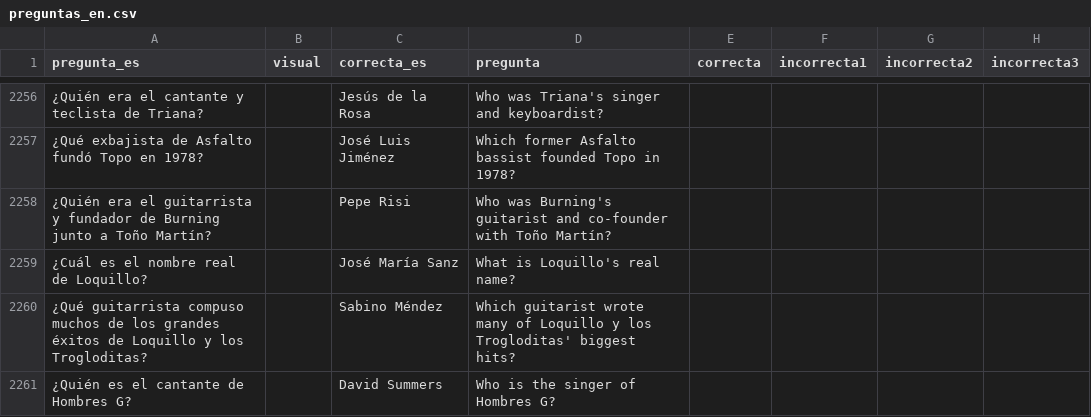
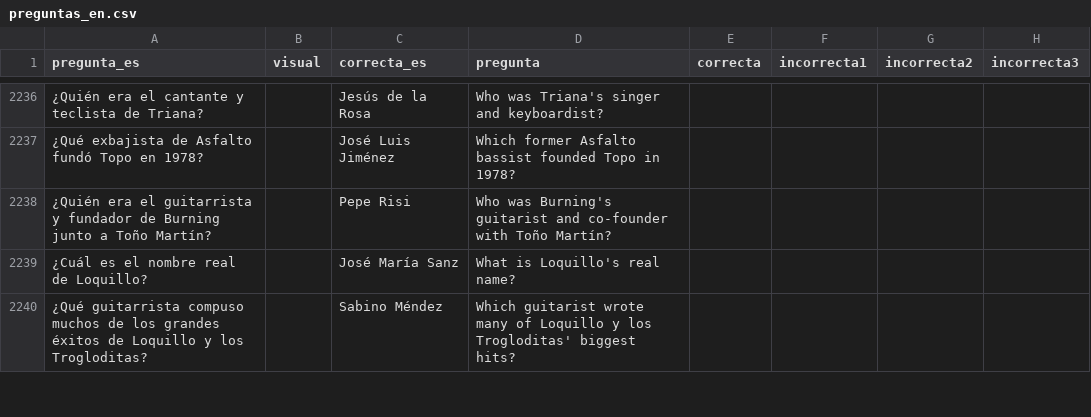
Before and after one commit to fjportillo/liantes-quiz, a CSV file: i18n/preguntas_en.csv, drawn as a sheet; only a part is shown, gaps mark what is left out; the diff covers the shown part only.

```diff
--- a/i18n/preguntas_en.csv
+++ b/i18n/preguntas_en.csv
@@ -2260,2 +2240 @@ pregunta_es,visual,correcta_es,pregunta,correcta,incorrecta1,incorrecta2,incorre
 ¿Qué guitarrista compuso muchos de los grandes éxitos de Loquillo y los Trogloditas?,,Sabino Méndez,Which guitarist wrote many of Loquillo y los Trogloditas' biggest hits?,,,,
-¿Quién es el cantante de Hombres G?,,David Summers,Who is the singer of Hombres G?,,,,
```
Also changed, not shown: 30 removed rows elsewhere in this file, i18n/preguntas_ca.csv, preguntas.csv.
